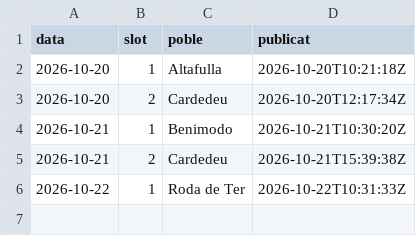
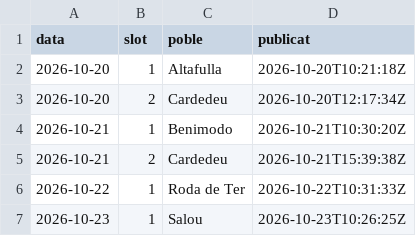
Before and after one commit to ncalbet/sempresol, a CSV file: sempresol-instagram/data/publicats.csv, drawn as a sheet; the diff names each change by its address in the sheet, - before the commit and + after, or states it on an @@ line.

Commit message:
📋 Publicat 2026-10-23

```diff
--- a/sempresol-instagram/data/publicats.csv
+++ b/sempresol-instagram/data/publicats.csv
+row 7: 2026-10-23 | 1 | Salou | 2026-10-23T10:26:25Z
```
